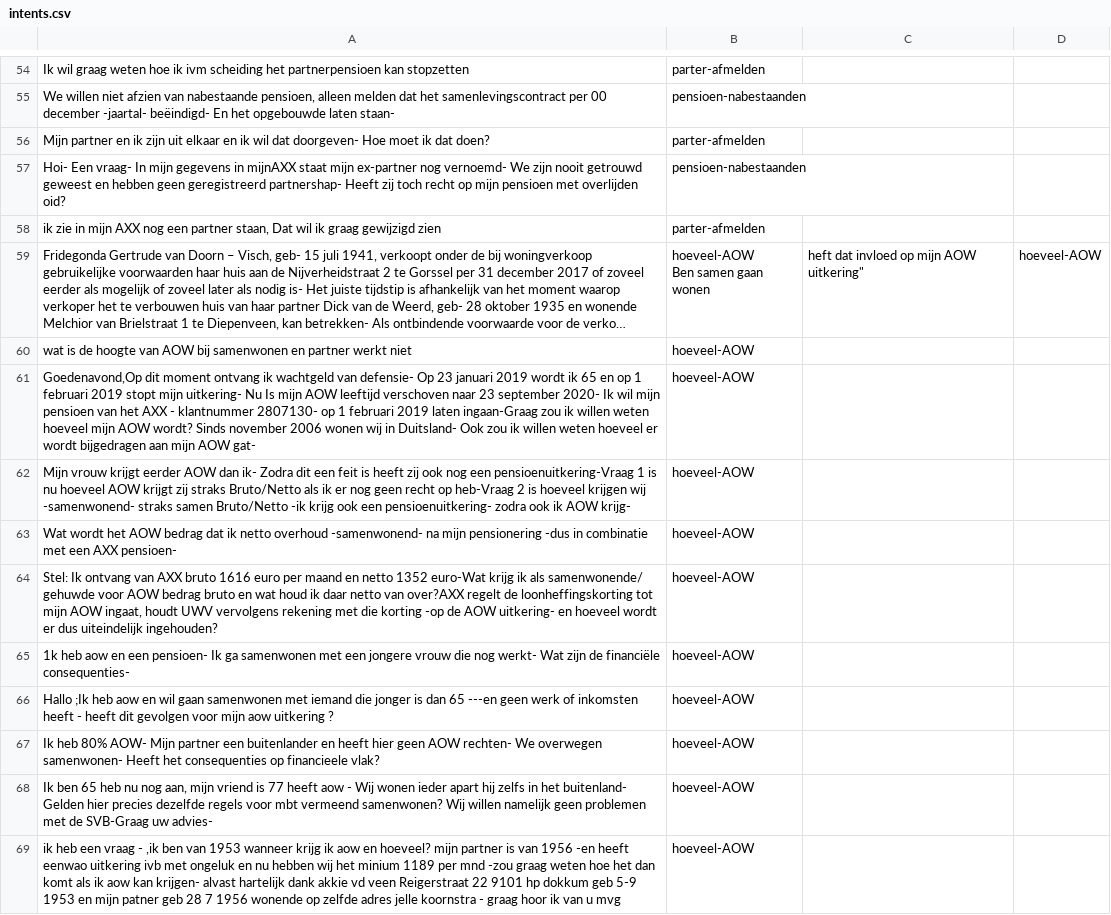
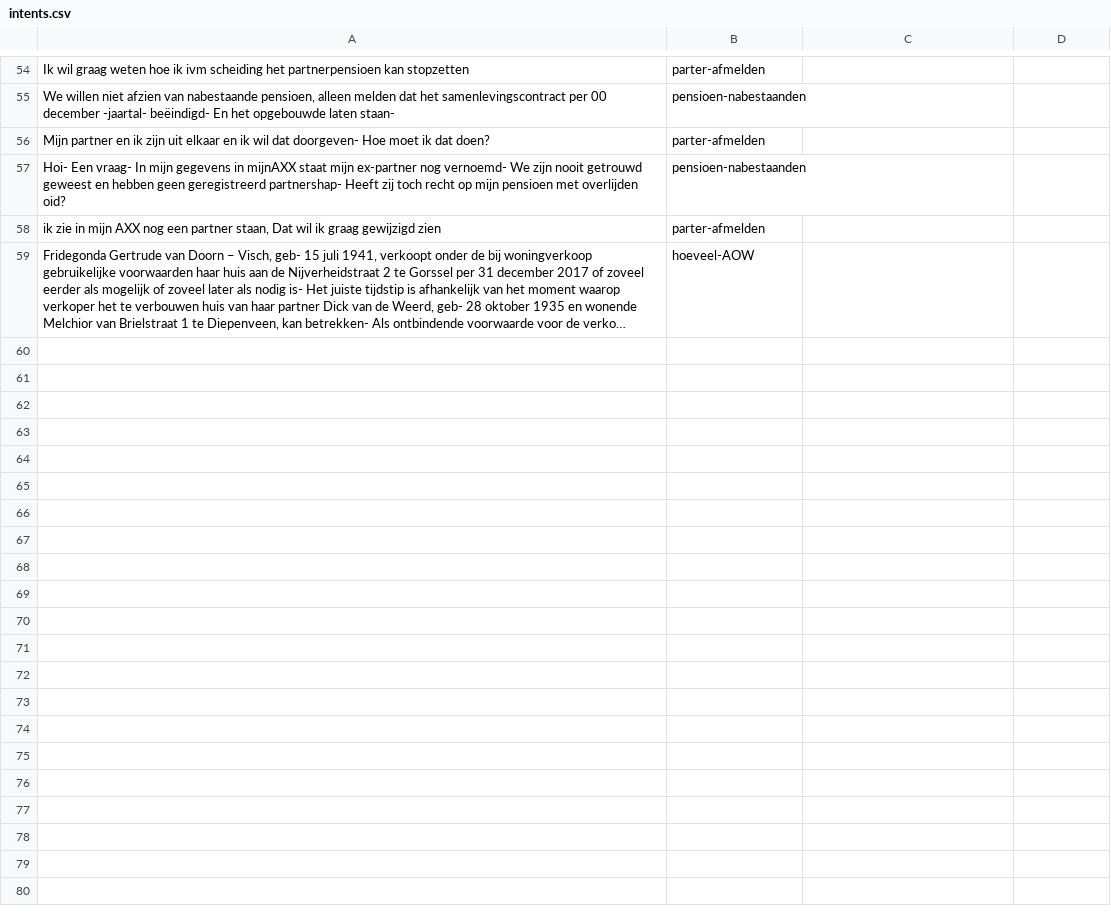
Before and after one commit to irpk/conversation-starter, a CSV file: training/intents.csv, drawn as a sheet; only a part is shown, gaps mark what is left out; long unchanged cells end in …; ↵ is a line break in a cell; the diff covers the shown part only; the diff names each change by its address in the sheet, - before the commit and + after, or states it on an @@ line.

Commit message:
Update intents.csv

```diff
--- a/training/intents.csv
+++ b/training/intents.csv
-B59: hoeveel-AOW ↵ Ben samen gaan wonen
+B59: hoeveel-AOW
-C59: heft dat invloed op mijn AOW uitkering"
+C59: (empty)
-D59: hoeveel-AOW
+D59: (empty)
-row 60: wat is de hoogte van AOW bij samenwonen en partner werkt niet | hoeveel-AOW
-row 61: Goedenavond,Op dit moment ontvang ik wachtgeld van defensie- Op 23 januari 2019 wordt ik 65 en op 1 februari 2019 stopt mijn uitkering- Nu Is mijn AOW leeftijd verschoven naar 23 september 2020- Ik wil mijn pensioen van het AXX - klantnummer 2807130- op 1 februari 2019 laten ingaan-Graag zou ik willen weten hoeveel mijn AOW wordt? Sinds november 2006 wonen wij in Duitsland- Ook zou ik willen weten hoeveel er wordt bijgedragen aan mijn AOW gat- | hoeveel-AOW
-row 62: Mijn vrouw krijgt eerder AOW dan ik- Zodra dit een feit is heeft zij ook nog een pensioenuitkering-Vraag 1 is nu hoeveel AOW krijgt zij straks Bruto/Netto als ik er nog geen recht op heb-Vraag 2 is hoeveel krijgen wij -samenwonend- straks samen Bruto/Netto -ik krijg ook een pensioenuitkering- zodra ook ik AOW krijg- | hoeveel-AOW
-row 63: Wat wordt het AOW bedrag dat ik netto overhoud -samenwonend- na mijn pensionering -dus in combinatie met een AXX pensioen- | hoeveel-AOW
-row 64: Stel: Ik ontvang van AXX bruto 1616 euro per maand en netto 1352 euro-Wat krijg ik als samenwonende/ gehuwde voor AOW bedrag bruto en wat houd ik daar netto van over?AXX regelt de loonheffingskorting tot mijn AOW ingaat, houdt UWV vervolgens rekening met die korting -op de AOW uitkering- en hoeveel wordt er dus uiteindelijk ingehouden? | hoeveel-AOW
-row 65: 1k heb aow en een pensioen- Ik ga samenwonen met een jongere vrouw die nog werkt- Wat zijn de financiële consequenties- | hoeveel-AOW
-row 66: Hallo ;Ik heb aow en wil gaan samenwonen met iemand die jonger is dan 65 ---en geen werk of inkomsten heeft - heeft dit gevolgen voor mijn aow uitkering ? | hoeveel-AOW
-row 67: Ik heb 80% AOW- Mijn partner een buitenlander en heeft hier geen AOW rechten- We overwegen samenwonen- Heeft het consequenties op financieele vlak? | hoeveel-AOW
-row 68: Ik ben 65 heb nu nog aan, mijn vriend is 77 heeft aow - Wij wonen ieder apart hij zelfs in het buitenland- Gelden hier precies dezelfde regels voor mbt vermeend samenwonen? Wij willen namelijk geen problemen met de SVB-Graag uw advies- | hoeveel-AOW
-row 69: ik heb een vraag - ,ik ben van 1953 wanneer krijg ik aow en hoeveel? mijn partner is van 1956 -en heeft eenwao uitkering ivb met ongeluk en nu hebben wij het minium 1189 per mnd -zou graag weten hoe het dan komt als ik aow kan krijgen- alvast hartelijk dank akkie vd veen Reigerstraat 22 9101 hp dokkum geb 5-9 1953 en mijn patner geb 28 7 1956 wonende op zelfde adres jelle koornstra - graag hoor ik van u mvg | hoeveel-AOW
```
Also changed, not shown: 10 removed rows elsewhere in this file.
